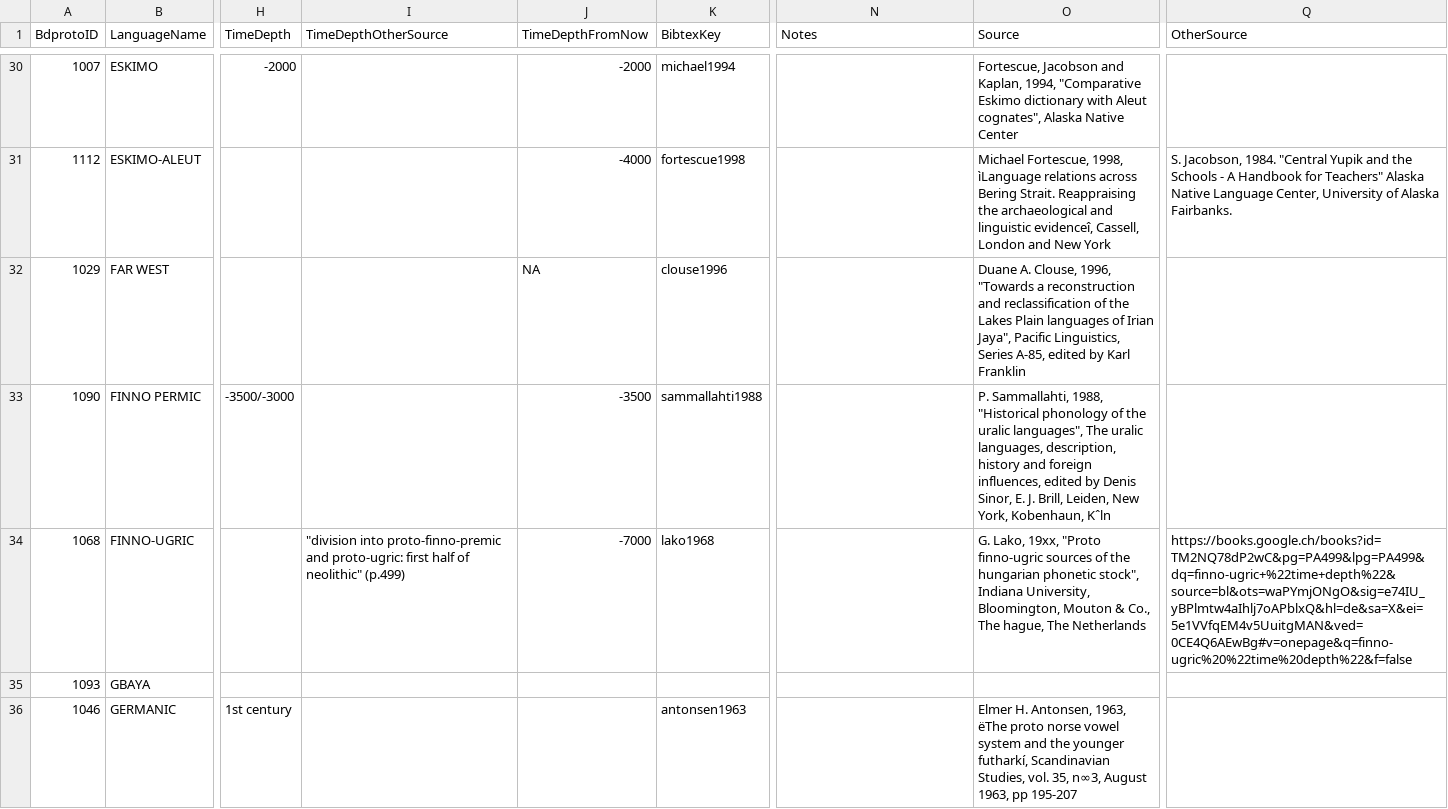
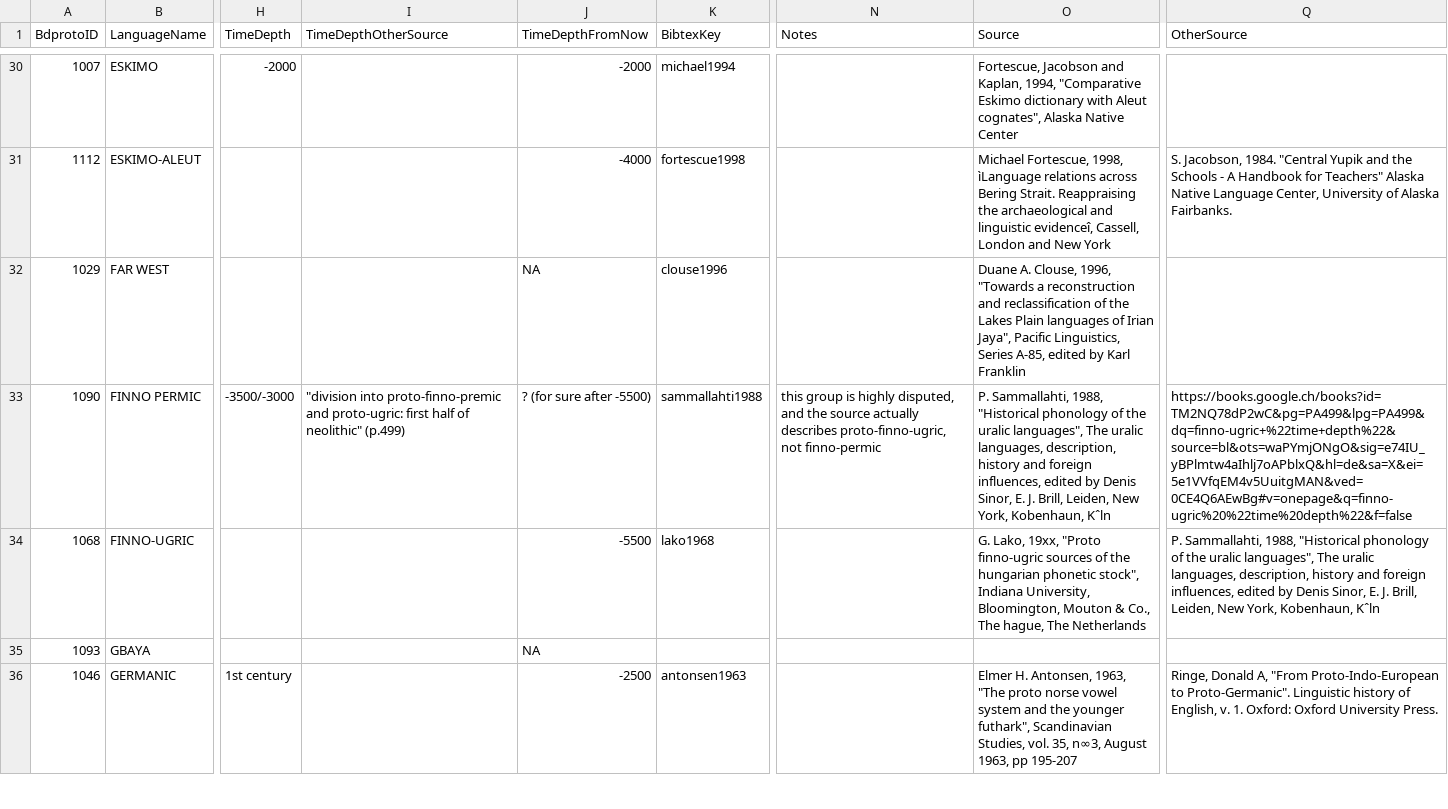
Before and after one commit to bdproto/bdproto, a TSV file: bdproto-metadata.tsv, drawn as a sheet; only a part is shown, gaps mark what is left out; the diff covers the shown part only; the diff names each change by its address in the sheet, - before the commit and + after, or states it on an @@ line.

Commit message:
txt > tsv

```diff
--- a/bdproto-metadata.tsv
+++ b/bdproto-metadata.tsv
-I33 (TimeDepthOtherSource): (empty)
+I33 (TimeDepthOtherSource): "division into proto-finno-premic and proto-ugric: first half of neolithic" (p.499)
-J33 (TimeDepthFromNow): -3500
+J33 (TimeDepthFromNow): ? (for sure after -5500)
-N33 (Notes): (empty)
+N33 (Notes): this group is highly disputed, and the source actually describes proto-finno-ugric, not finno-permic
-Q33 (OtherSource): (empty)
+Q33 (OtherSource): https://books.google.ch/books?id=TM2NQ78dP2wC&pg=PA499&lpg=PA499&dq=finno-ugric+%22time+depth%22&source=bl&ots=waPYmjONgO&sig=e74IU_yBPlmtw4aIhlj7oAPblxQ&hl=de&sa=X&ei=5e1VVfqEM4v5UuitgMAN&ved=0CE4Q6AEwBg#v=onepage&q=finno-ugric%20%22time%20depth%22&f=false
-I34 (TimeDepthOtherSource): "division into proto-finno-premic and proto-ugric: first half of neolithic" (p.499)
+I34 (TimeDepthOtherSource): (empty)
-J34 (TimeDepthFromNow): -7000
+J34 (TimeDepthFromNow): -5500
-Q34 (OtherSource): https://books.google.ch/books?id=TM2NQ78dP2wC&pg=PA499&lpg=PA499&dq=finno-ugric+%22time+depth%22&source=bl&ots=waPYmjONgO&sig=e74IU_yBPlmtw4aIhlj7oAPblxQ&hl=de&sa=X&ei=5e1VVfqEM4v5UuitgMAN&ved=0CE4Q6AEwBg#v=onepage&q=finno-ugric%20%22time%20depth%22&f=false
+Q34 (OtherSource): P. Sammallahti, 1988, "Historical phonology of the uralic languages", The uralic languages, description, history and foreign influences, edited by Denis Sinor, E. J. Brill, Leiden, New York, Kobenhaun, Kˆln
-J35 (TimeDepthFromNow): (empty)
+J35 (TimeDepthFromNow): NA
-J36 (TimeDepthFromNow): (empty)
+J36 (TimeDepthFromNow): -2500
-O36 (Source): …Antonsen, 1963, ëThe proto norse vowel system and the younger futharkí, Scandinavian Studies,…
+O36 (Source): …Antonsen, 1963, "The proto norse vowel system and the younger futhark", Scandinavian Studies,…
-Q36 (OtherSource): (empty)
+Q36 (OtherSource): Ringe, Donald A, "From Proto-Indo-European to Proto-Germanic". Linguistic history of English, v. 1. Oxford: Oxford University Press.
```
Also changed, not shown: 40 edited cells elsewhere in this file.
